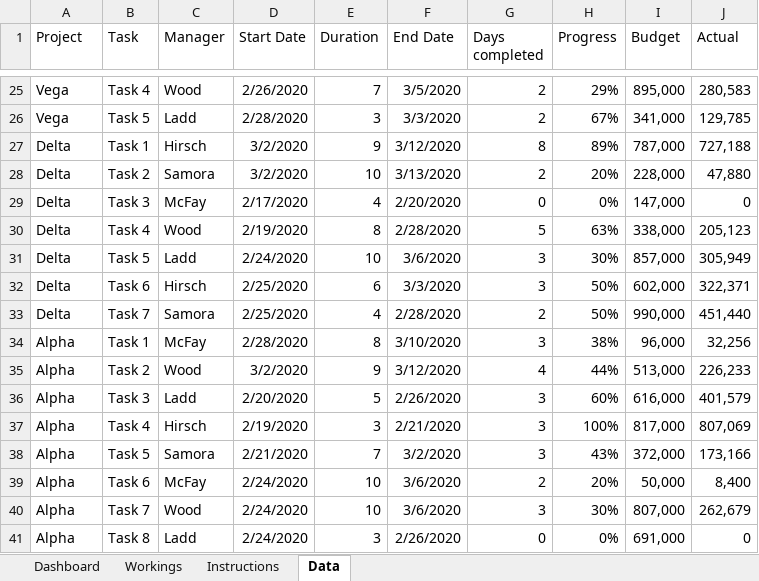
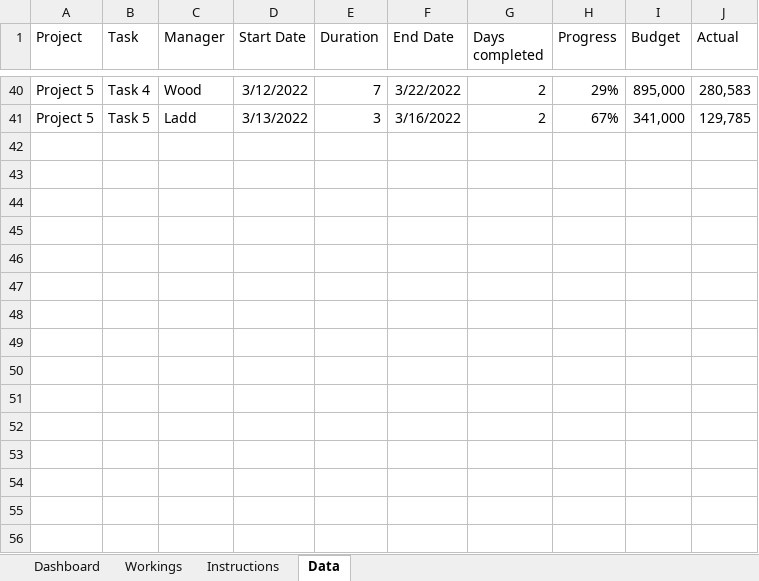
Before and after one commit to walidsharaar/ExcelDashboards, an Excel workbook: Project Management Dashboard.xlsx, sheet Data, drawn as a sheet; only a part is shown, gaps mark what is left out; values as stored, in another font and other column widths than the file's, no borders; table styles not drawn; removed rows and columns are numbered as before the commit, all else as after; the diff covers the shown part only; the diff names each change by its address in the sheet, - before the commit and + after, or states it on an @@ line.

```diff
--- a/Project Management Dashboard.xlsx (sheet Data)
+++ b/Project Management Dashboard.xlsx (sheet Data)
-A40:A41 (Project): Vega
+A40:A41 (Project): Project 5
-D40 (Start Date): 2/26/2020
+D40 (Start Date): 3/12/2022
-F40 (End Date): 3/5/2020
+F40 (End Date): 3/22/2022
-D41 (Start Date): 2/28/2020
+D41 (Start Date): 3/13/2022
-F41 (End Date): 3/3/2020
+F41 (End Date): 3/16/2022
-row 27: Delta | Task 1 | Hirsch | 3/2/2020 | 9 | 3/12/2020 | 8 | 89% | 787,000 | 727,188
-row 28: Delta | Task 2 | Samora | 3/2/2020 | 10 | 3/13/2020 | 2 | 20% | 228,000 | 47,880
-row 29: Delta | Task 3 | McFay | 2/17/2020 | 4 | 2/20/2020 | 0 | 0% | 147,000 | 0
-row 30: Delta | Task 4 | Wood | 2/19/2020 | 8 | 2/28/2020 | 5 | 63% | 338,000 | 205,123
-row 31: Delta | Task 5 | Ladd | 2/24/2020 | 10 | 3/6/2020 | 3 | 30% | 857,000 | 305,949
-row 32: Delta | Task 6 | Hirsch | 2/25/2020 | 6 | 3/3/2020 | 3 | 50% | 602,000 | 322,371
-row 33: Delta | Task 7 | Samora | 2/25/2020 | 4 | 2/28/2020 | 2 | 50% | 990,000 | 451,440
-row 34: Alpha | Task 1 | McFay | 2/28/2020 | 8 | 3/10/2020 | 3 | 38% | 96,000 | 32,256
-row 35: Alpha | Task 2 | Wood | 3/2/2020 | 9 | 3/12/2020 | 4 | 44% | 513,000 | 226,233
-row 36: Alpha | Task 3 | Ladd | 2/20/2020 | 5 | 2/26/2020 | 3 | 60% | 616,000 | 401,579
-row 37: Alpha | Task 4 | Hirsch | 2/19/2020 | 3 | 2/21/2020 | 3 | 100% | 817,000 | 807,069
-row 38: Alpha | Task 5 | Samora | 2/21/2020 | 7 | 3/2/2020 | 3 | 43% | 372,000 | 173,166
-row 39: Alpha | Task 6 | McFay | 2/24/2020 | 10 | 3/6/2020 | 2 | 20% | 50,000 | 8,400
-row 40: Alpha | Task 7 | Wood | 2/24/2020 | 10 | 3/6/2020 | 3 | 30% | 807,000 | 262,679
-row 41: Alpha | Task 8 | Ladd | 2/24/2020 | 3 | 2/26/2020 | 0 | 0% | 691,000 | 0
```
Also changed, not shown: 15 added rows and 69 edited cells elsewhere in this sheet, sheet Dashboard, formulas that keep their value.
